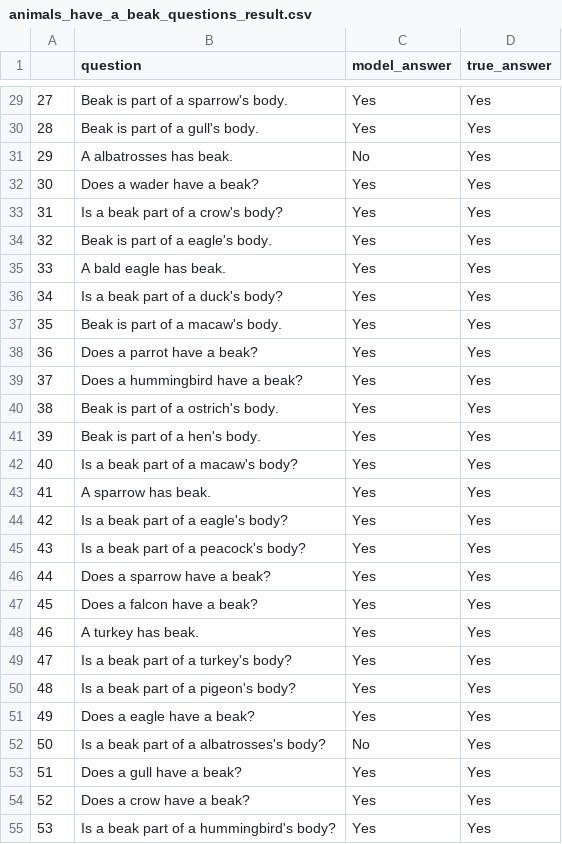
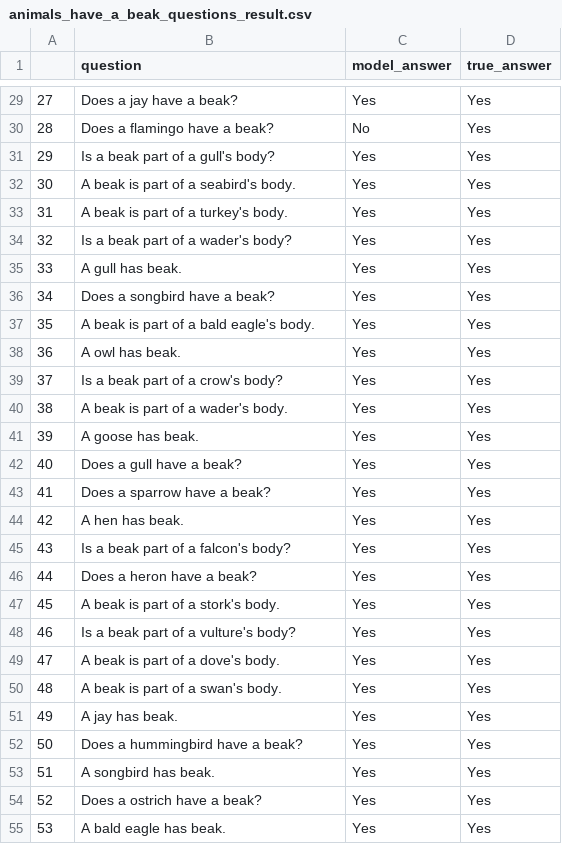
Before and after one commit to eliavmor-tau/DoLMUnderstandFrequentWordsBetter, a CSV file: csv/results/animals_have_a_beak_questions_result.csv, drawn as a sheet; only a part is shown, gaps mark what is left out; the diff covers the shown part only.

```diff
--- a/csv/results/animals_have_a_beak_questions_result.csv
+++ b/csv/results/animals_have_a_beak_questions_result.csv
@@ -29,27 +29,27 @@
-27,Beak is part of a sparrow's body.,Yes,Yes
-28,Beak is part of a gull's body.,Yes,Yes
-29,A albatrosses has beak.,No,Yes
-30,Does a wader have a beak?,Yes,Yes
-31,Is a beak part of a crow's body?,Yes,Yes
-32,Beak is part of a eagle's body.,Yes,Yes
-33,A bald eagle has beak.,Yes,Yes
-34,Is a beak part of a duck's body?,Yes,Yes
-35,Beak is part of a macaw's body.,Yes,Yes
-36,Does a parrot have a beak?,Yes,Yes
-37,Does a hummingbird have a beak?,Yes,Yes
-38,Beak is part of a ostrich's body.,Yes,Yes
-39,Beak is part of a hen's body.,Yes,Yes
-40,Is a beak part of a macaw's body?,Yes,Yes
-41,A sparrow has beak.,Yes,Yes
-42,Is a beak part of a eagle's body?,Yes,Yes
-43,Is a beak part of a peacock's body?,Yes,Yes
-44,Does a sparrow have a beak?,Yes,Yes
-45,Does a falcon have a beak?,Yes,Yes
-46,A turkey has beak.,Yes,Yes
-47,Is a beak part of a turkey's body?,Yes,Yes
-48,Is a beak part of a pigeon's body?,Yes,Yes
-49,Does a eagle have a beak?,Yes,Yes
-50,Is a beak part of a albatrosses's body?,No,Yes
-51,Does a gull have a beak?,Yes,Yes
-52,Does a crow have a beak?,Yes,Yes
-53,Is a beak part of a hummingbird's body?,Yes,Yes
+27,Does a jay have a beak?,Yes,Yes
+28,Does a flamingo have a beak?,No,Yes
+29,Is a beak part of a gull's body?,Yes,Yes
+30,A beak is part of a seabird's body.,Yes,Yes
+31,A beak is part of a turkey's body.,Yes,Yes
+32,Is a beak part of a wader's body?,Yes,Yes
+33,A gull has beak.,Yes,Yes
+34,Does a songbird have a beak?,Yes,Yes
+35,A beak is part of a bald eagle's body.,Yes,Yes
+36,A owl has beak.,Yes,Yes
+37,Is a beak part of a crow's body?,Yes,Yes
+38,A beak is part of a wader's body.,Yes,Yes
+39,A goose has beak.,Yes,Yes
+40,Does a gull have a beak?,Yes,Yes
+41,Does a sparrow have a beak?,Yes,Yes
+42,A hen has beak.,Yes,Yes
+43,Is a beak part of a falcon's body?,Yes,Yes
+44,Does a heron have a beak?,Yes,Yes
+45,A beak is part of a stork's body.,Yes,Yes
+46,Is a beak part of a vulture's body?,Yes,Yes
+47,A beak is part of a dove's body.,Yes,Yes
+48,A beak is part of a swan's body.,Yes,Yes
+49,A jay has beak.,Yes,Yes
+50,Does a hummingbird have a beak?,Yes,Yes
+51,A songbird has beak.,Yes,Yes
+52,Does a ostrich have a beak?,Yes,Yes
+53,A bald eagle has beak.,Yes,Yes
```
Also changed, not shown: 102 edited cells elsewhere in this file, csv/results/animals_can_fly_questions_result.csv, csv/results/animals_cant_fly_questions_result.csv, 3 other files.
